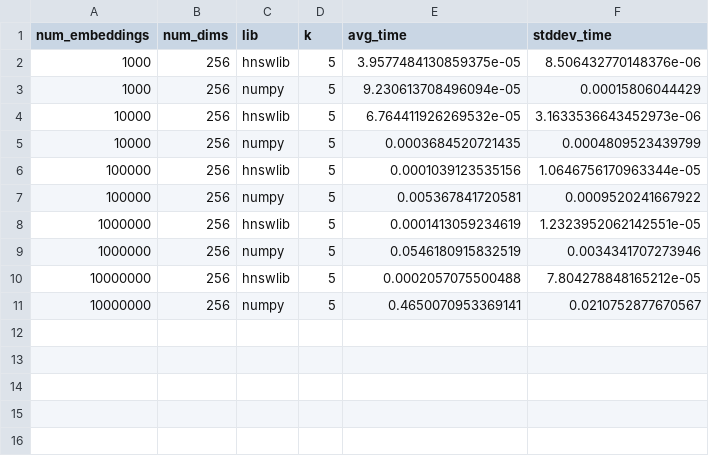
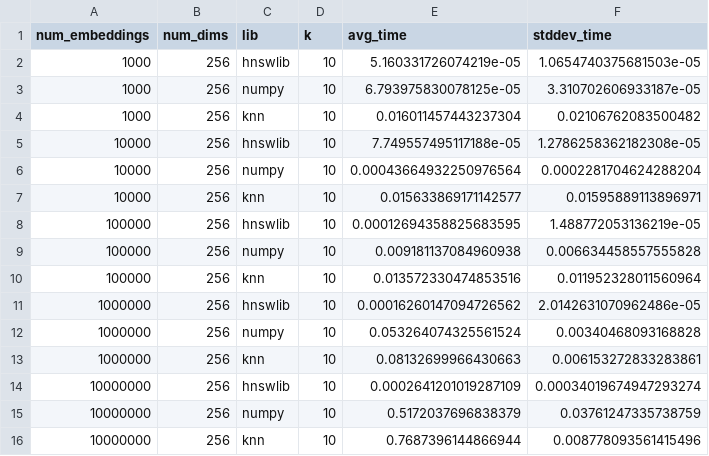
Before and after one commit to EthanRosenthal/nn-vs-ann, a CSV file: assets/results.csv, drawn as a sheet.

```diff
--- a/assets/results.csv
+++ b/assets/results.csv
@@ -1,11 +1,16 @@
 num_embeddings,num_dims,lib,k,avg_time,stddev_time
-1000,256,hnswlib,5,3.9577484130859375e-05,8.506432770148376e-06
-1000,256,numpy,5,9.230613708496094e-05,0.00015806044429
-10000,256,hnswlib,5,6.764411926269532e-05,3.1633536643452973e-06
-10000,256,numpy,5,0.0003684520721435,0.0004809523439799
-100000,256,hnswlib,5,0.0001039123535156,1.0646756170963344e-05
-100000,256,numpy,5,0.005367841720581,0.0009520241667922
-1000000,256,hnswlib,5,0.0001413059234619,1.2323952062142551e-05
-1000000,256,numpy,5,0.0546180915832519,0.0034341707273946
-10000000,256,hnswlib,5,0.0002057075500488,7.804278848165212e-05
-10000000,256,numpy,5,0.4650070953369141,0.0210752877670567
+1000,256,hnswlib,10,5.160331726074219e-05,1.0654740375681503e-05
+1000,256,numpy,10,6.793975830078125e-05,3.310702606933187e-05
+1000,256,knn,10,0.016011457443237304,0.02106762083500482
+10000,256,hnswlib,10,7.749557495117188e-05,1.2786258362182308e-05
+10000,256,numpy,10,0.00043664932250976564,0.0002281704624288204
+10000,256,knn,10,0.015633869171142577,0.01595889113896971
+100000,256,hnswlib,10,0.00012694358825683595,1.488772053136219e-05
+100000,256,numpy,10,0.009181137084960938,0.006634458557555828
+100000,256,knn,10,0.013572330474853516,0.011952328011560964
+1000000,256,hnswlib,10,0.00016260147094726562,2.0142631070962486e-05
+1000000,256,numpy,10,0.053264074325561524,0.00340468093168828
+1000000,256,knn,10,0.08132699966430663,0.006153272833283861
+10000000,256,hnswlib,10,0.0002641201019287109,0.00034019674947293274
+10000000,256,numpy,10,0.5172037696838379,0.03761247335738759
+10000000,256,knn,10,0.7687396144866944,0.008778093561415496
```
Also changed, not shown: 5 other files.
